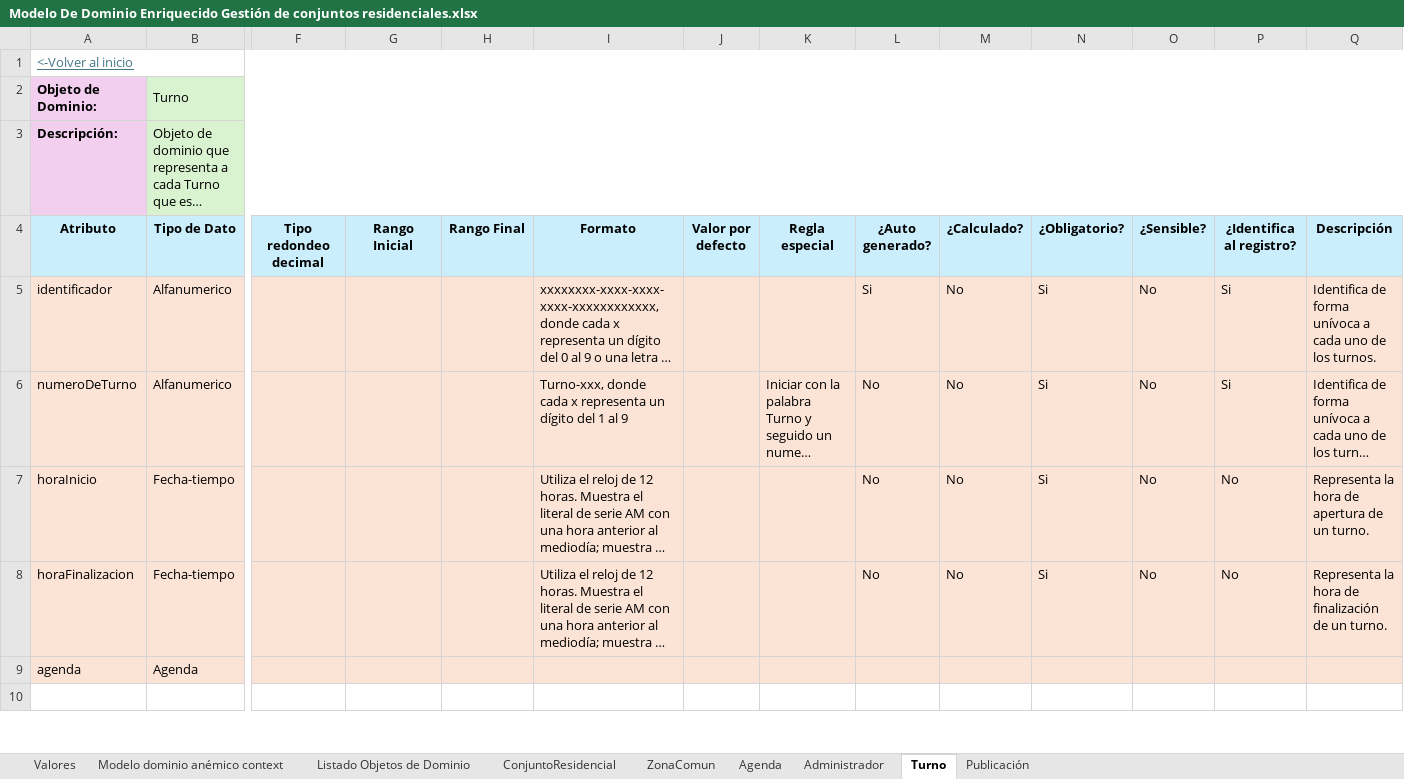
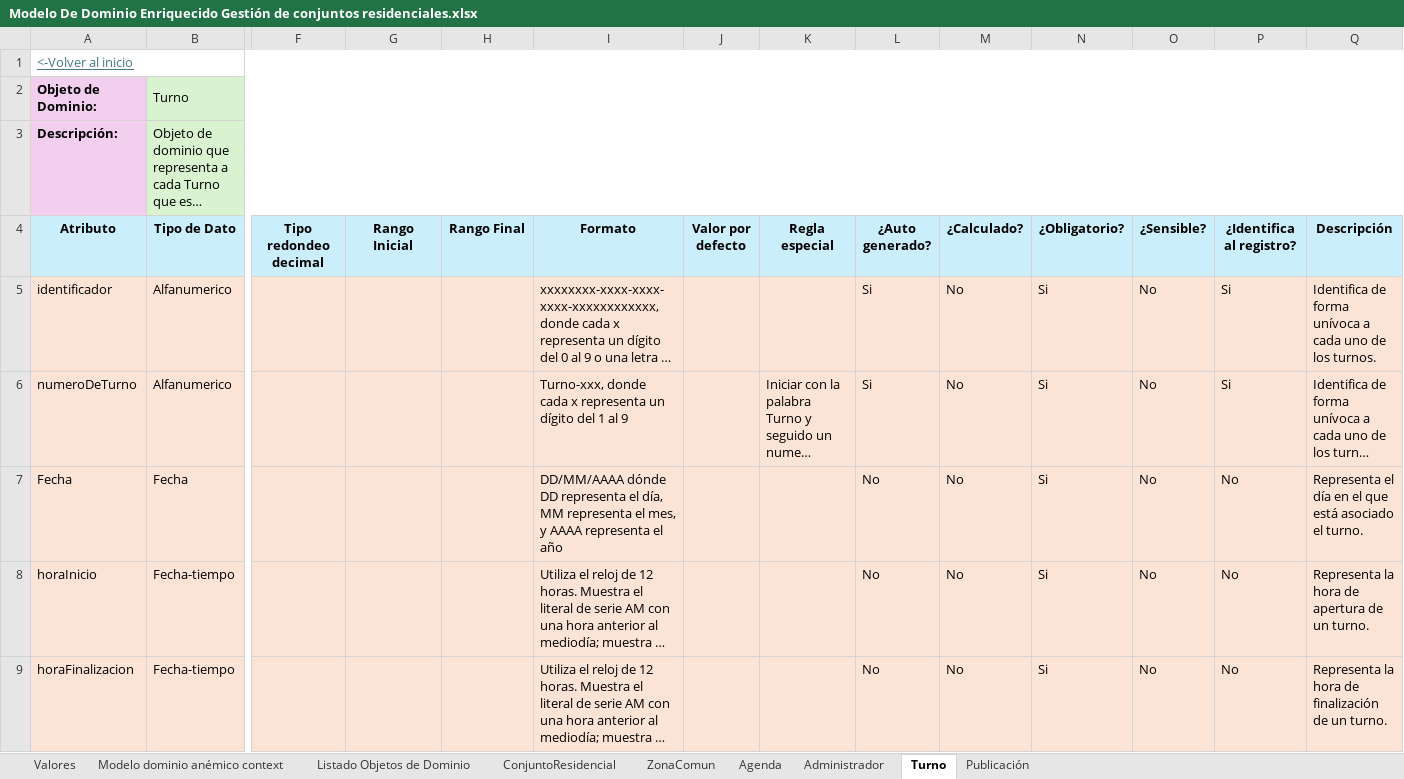
Before and after one commit to JZuluf/victus-doc, an Excel workbook: Doo-Doc/Nueva Version Victus/Modelo De Dominio Enriquecido Gestión de conjuntos residenciales.xlsx, sheet Turno, drawn as a sheet; only a part is shown, gaps mark what is left out; the shorter side is filled out with more unchanged rows; long unchanged cells end in …; values as stored, in another font and other column widths than the file's, no borders; rows hold the shown columns only; the diff covers the shown part only; the diff names each change by its address in the sheet, - before the commit and + after, or states it on an @@ line.

Commit message:
Cambios acerca de la lógica de los atribos en el enriquecido de conjuntos residenciales PENDIENTE: Revisar la posibilidad de añadir una entidad día para limitar los turnos por día

```diff
--- a/Doo-Doc/Nueva Version Victus/Modelo De Dominio Enriquecido Gestión de conjuntos residenciales.xlsx (sheet Turno)
+++ b/Doo-Doc/Nueva Version Victus/Modelo De Dominio Enriquecido Gestión de conjuntos residenciales.xlsx (sheet Turno)
-L6 (¿Auto generado?): No
+L6 (¿Auto generado?): Si
+row 7: Fecha | Fecha |  |  |  | DD/MM/AAAA dónde DD representa el día, MM representa el mes, y AAAA representa el año |  |  | No | No | Si | No | No | Representa el día en el que está asociado el turno.
```
Also changed, not shown: 2 added rows elsewhere in this sheet, sheet ZonaComun, sheet Publicación, sheet Agenda, Doo-Doc/Seccion # 7/ConjuntosResidenciales - Event Storming.xlsx, 1 other file.
